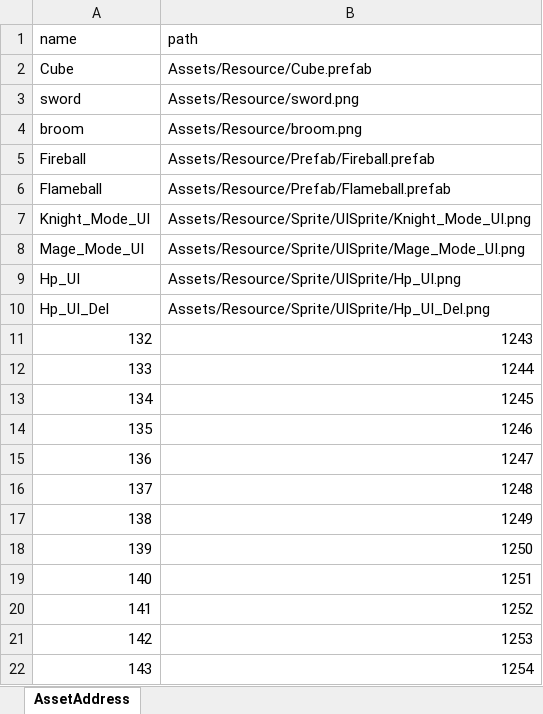
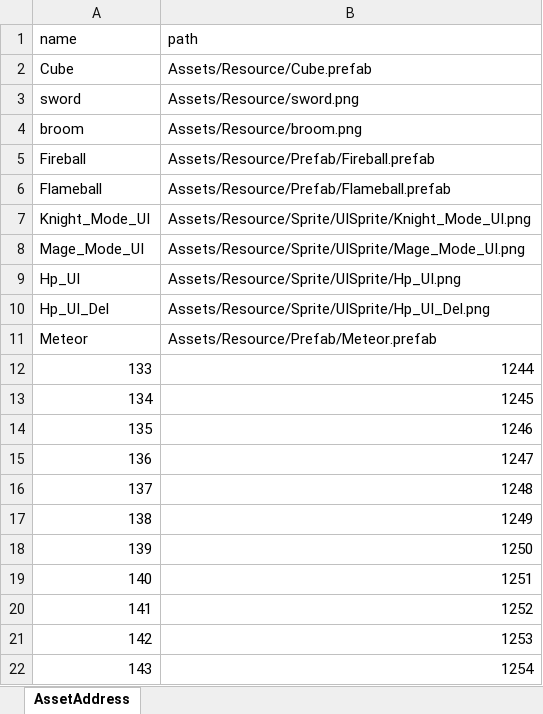
Before and after one commit to Ludning/ProjectOz, an Excel workbook: Assets/Resource/Xlsx/AssetAddress.xlsx, sheet AssetAddress, drawn as a sheet; values as stored, in another font and other column widths than the file's, no borders; removed rows and columns are numbered as before the commit, all else as after; the diff names each change by its address in the sheet, - before the commit and + after, or states it on an @@ line.

```diff
--- a/Assets/Resource/Xlsx/AssetAddress.xlsx (sheet AssetAddress)
+++ b/Assets/Resource/Xlsx/AssetAddress.xlsx (sheet AssetAddress)
-row 11: 132 | 1243
+row 11: Meteor | Assets/Resource/Prefab/Meteor.prefab
```
Also changed, not shown: Assets/Resource/Xlsx/GameData.xlsx, 1 other file.
